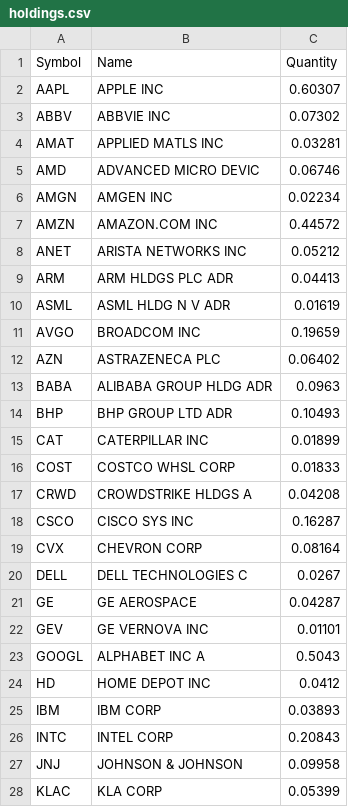
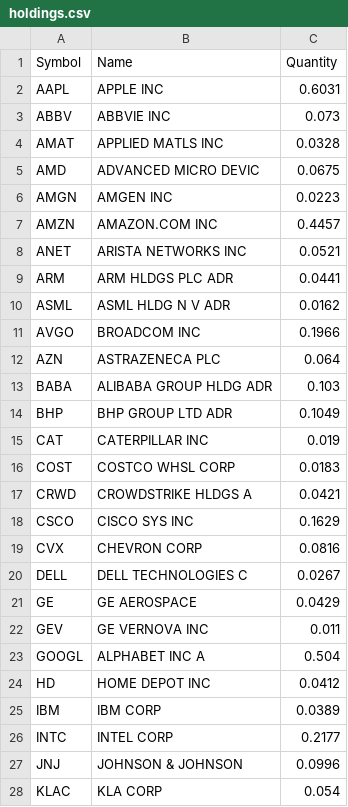
Before and after one commit to RH-102/my-index, a CSV file: data/holdings.csv, drawn as a sheet; only a part is shown; the diff covers the shown part only.

```diff
--- a/data/holdings.csv
+++ b/data/holdings.csv
@@ -1,28 +1,28 @@
 Symbol,Name,Quantity
-AAPL,APPLE INC,0.60307
-ABBV,ABBVIE INC,0.07302
-AMAT,APPLIED MATLS INC,0.03281
-AMD,ADVANCED MICRO DEVIC,0.06746
-AMGN,AMGEN INC,0.02234
-AMZN,AMAZON.COM INC,0.44572
-ANET,ARISTA NETWORKS INC,0.05212
-ARM,ARM HLDGS PLC ADR,0.04413
-ASML,ASML HLDG N V ADR,0.01619
-AVGO,BROADCOM INC,0.19659
-AZN,ASTRAZENECA PLC,0.06402
-BABA,ALIBABA GROUP HLDG ADR,0.0963
-BHP,BHP GROUP LTD ADR,0.10493
-CAT,CATERPILLAR INC,0.01899
-COST,COSTCO WHSL CORP,0.01833
-CRWD,CROWDSTRIKE HLDGS A,0.04208
-CSCO,CISCO SYS INC,0.16287
-CVX,CHEVRON CORP,0.08164
+AAPL,APPLE INC,0.6031
+ABBV,ABBVIE INC,0.073
+AMAT,APPLIED MATLS INC,0.0328
+AMD,ADVANCED MICRO DEVIC,0.0675
+AMGN,AMGEN INC,0.0223
+AMZN,AMAZON.COM INC,0.4457
+ANET,ARISTA NETWORKS INC,0.0521
+ARM,ARM HLDGS PLC ADR,0.0441
+ASML,ASML HLDG N V ADR,0.0162
+AVGO,BROADCOM INC,0.1966
+AZN,ASTRAZENECA PLC,0.064
+BABA,ALIBABA GROUP HLDG ADR,0.103
+BHP,BHP GROUP LTD ADR,0.1049
+CAT,CATERPILLAR INC,0.019
+COST,COSTCO WHSL CORP,0.0183
+CRWD,CROWDSTRIKE HLDGS A,0.0421
+CSCO,CISCO SYS INC,0.1629
+CVX,CHEVRON CORP,0.0816
 DELL,DELL TECHNOLOGIES C,0.0267
-GE,GE AEROSPACE,0.04287
-GEV,GE VERNOVA INC,0.01101
-GOOGL,ALPHABET INC A,0.5043
+GE,GE AEROSPACE,0.0429
+GEV,GE VERNOVA INC,0.011
+GOOGL,ALPHABET INC A,0.504
 HD,HOME DEPOT INC,0.0412
-IBM,IBM CORP,0.03893
-INTC,INTEL CORP,0.20843
-JNJ,JOHNSON & JOHNSON,0.09958
-KLAC,KLA CORP,0.05399
+IBM,IBM CORP,0.0389
+INTC,INTEL CORP,0.2177
+JNJ,JOHNSON & JOHNSON,0.0996
+KLAC,KLA CORP,0.054
```
Also changed, not shown: 25 edited cells elsewhere in this file, data/benchmark_history.csv, data/holdings_history.csv, 7 other files.
